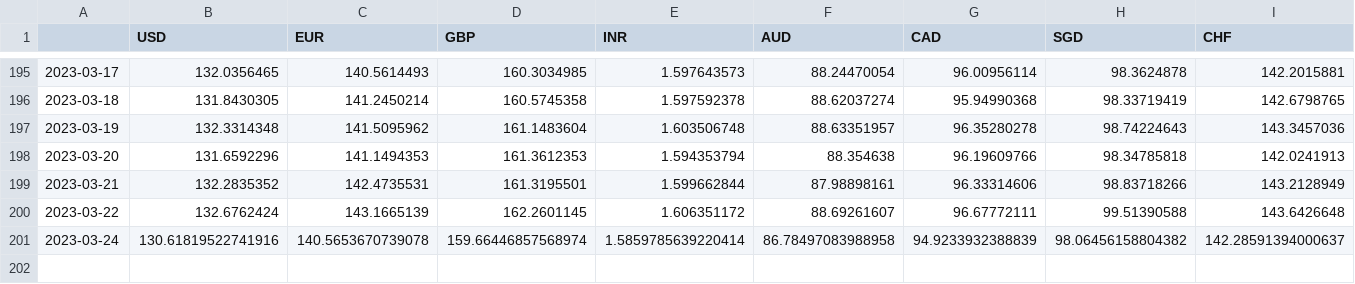
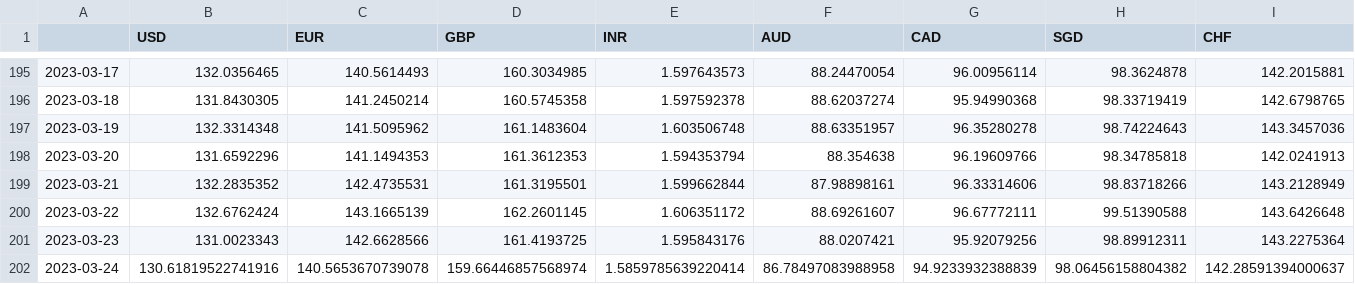
Before and after one commit to 9907daniel/Givplus, a CSV file: forex_score_calculation/JPY.csv, drawn as a sheet; only a part is shown, gaps mark what is left out; rows hold the shown columns only; the diff names each change by its address in the sheet, - before the commit and + after, or states it on an @@ line.

```diff
--- a/forex_score_calculation/JPY.csv
+++ b/forex_score_calculation/JPY.csv
+row 201: 2023-03-23 | 131.0023343 | 142.6628566 | 161.4193725 | 1.595843176 | 88.0207421 | 95.92079256 | 98.89912311 | 143.2275364
```
Also changed, not shown: forex_score_calculation/KRW.csv, 7 other files.
